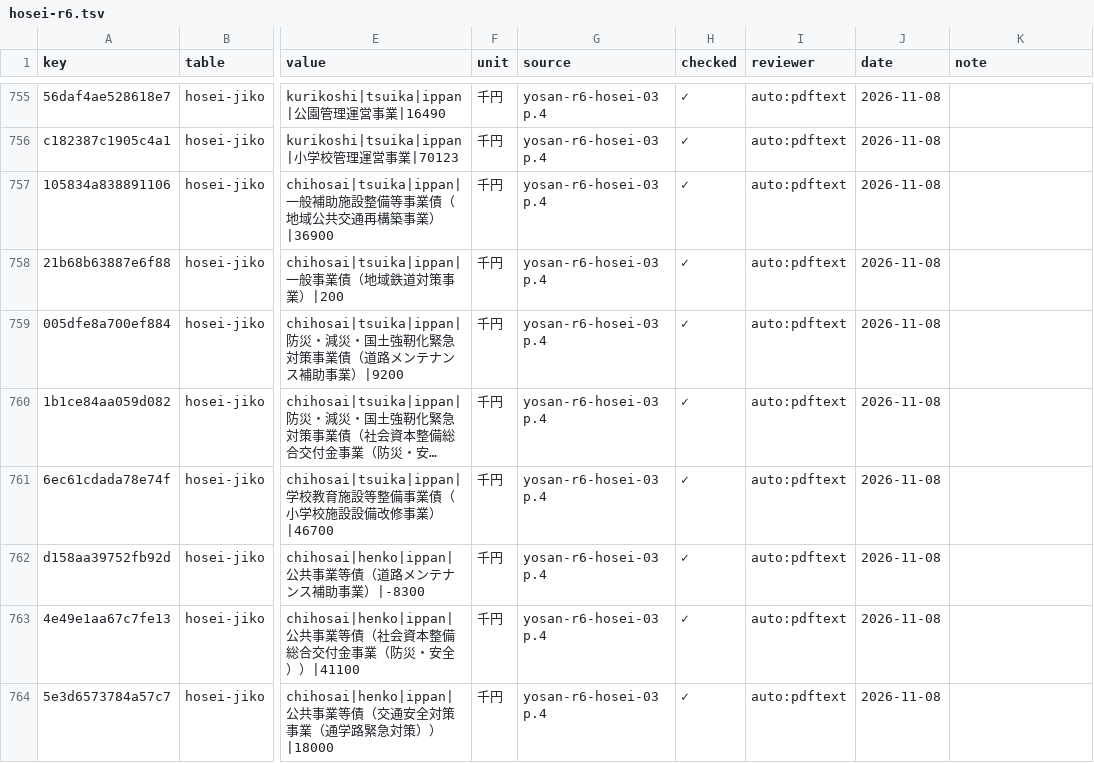
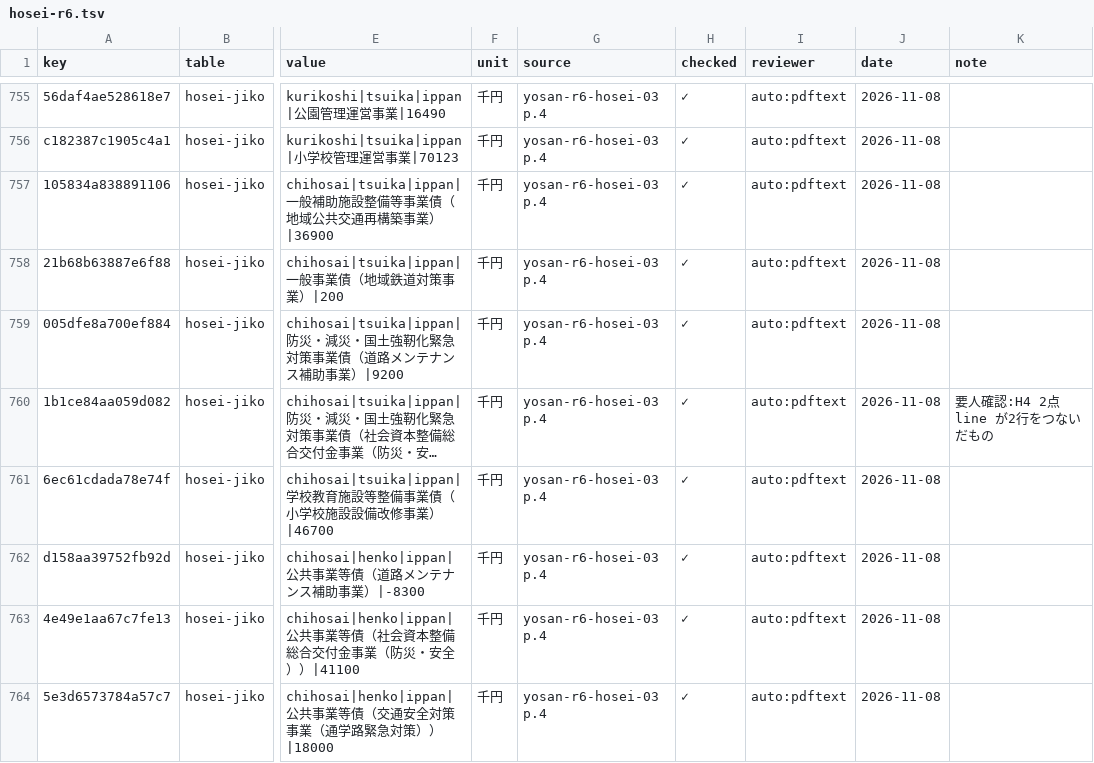
Before and after one commit to kken78/hino-town-docs, a TSV file: data/struct/audit/hosei-r6.tsv, drawn as a sheet; only a part is shown, gaps mark what is left out; long unchanged cells end in …; the diff covers the shown part only; the diff names each change by its address in the sheet, - before the commit and + after, or states it on an @@ line.

```diff
--- a/data/struct/audit/hosei-r6.tsv
+++ b/data/struct/audit/hosei-r6.tsv
-K760 (note): (empty)
+K760 (note): 要人確認:H4 2点 line が2行をつないだもの
```
Also changed, not shown: 27 edited cells elsewhere in this file.
